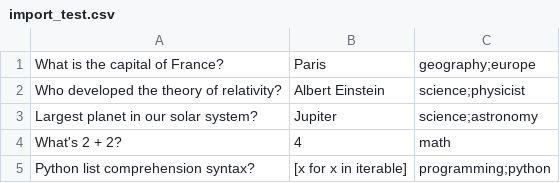
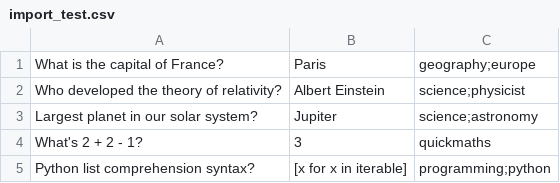
Before and after one commit to Aduneer/FlashTerm, a CSV file: import_test.csv, drawn as a sheet.

```diff
--- a/import_test.csv
+++ b/import_test.csv
@@ -3,3 +3,3 @@ Who developed the theory of relativity?,Albert Einstein,science;physicist
 Largest planet in our solar system?,Jupiter,science;astronomy
-What's 2 + 2?,4,math
+What's 2 + 2 - 1?,3,quickmaths
 Python list comprehension syntax?,[x for x in iterable],programming;python
```
Also changed, not shown: 7 other files.
